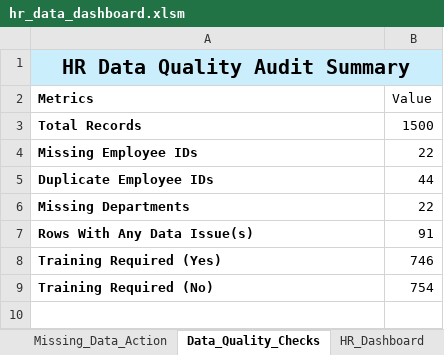
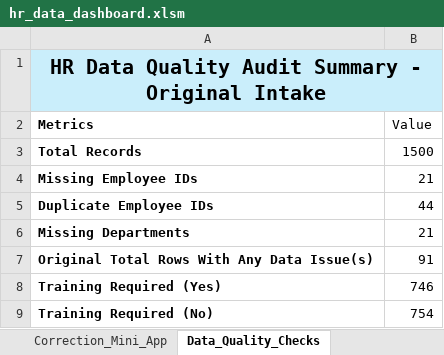
Before and after one commit to codeshreya32/HR-Data-Intake-Validation-Workflow, an Excel workbook: hr_data_dashboard.xlsm, sheet Data_Quality_Checks, drawn as a sheet; values as stored, in another font and other column widths than the file's, no borders; table styles not drawn; the diff names each change by its address in the sheet, - before the commit and + after, or states it on an @@ line.

```diff
--- a/hr_data_dashboard.xlsm (sheet Data_Quality_Checks)
+++ b/hr_data_dashboard.xlsm (sheet Data_Quality_Checks)
+sheet tab: Correction_Mini_App
-A1 (Metrics): HR Data Quality Audit Summary
+A1 (Metrics): HR Data Quality Audit Summary - Original Intake
-B4 (Value): 22
+B4 (Value): 21
-B6 (Value): 22
+B6 (Value): 21
-A7 (Metrics): Rows With Any Data Issue(s)
+A7 (Metrics): Original Total Rows With Any Data Issue(s)
```
Also changed, not shown: sheet Missing_Data_Action, sheet HR_Dashboard_Original_Intake, other sheet tabs, formulas that keep their value, charts or pictures, 1 other file.
